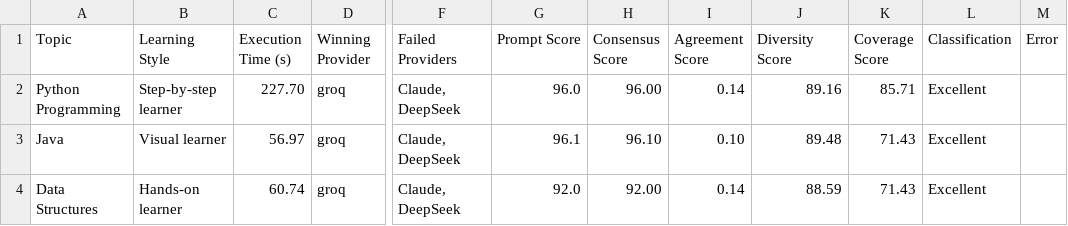
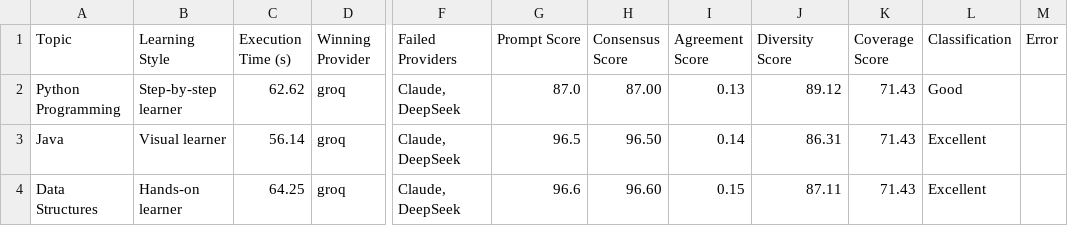
Before and after one commit to PraveenaMurugesan-tech/AIthera--The-Prompt-Playground-for-Every-Learning-Style, a CSV file: reports/benchmark_results.csv, drawn as a sheet; only a part is shown, gaps mark what is left out; the diff names each change by its address in the sheet, - before the commit and + after, or states it on an @@ line.

Commit message:
docs(benchmark): update benchmark reports

```diff
--- a/reports/benchmark_results.csv
+++ b/reports/benchmark_results.csv
-C2 (Execution Time (s)): 227.70
+C2 (Execution Time (s)): 62.62
-G2 (Prompt Score): 96.0
+G2 (Prompt Score): 87.0
-H2 (Consensus Score): 96.00
+H2 (Consensus Score): 87.00
-I2 (Agreement Score): 0.14
+I2 (Agreement Score): 0.13
-J2 (Diversity Score): 89.16
+J2 (Diversity Score): 89.12
-K2 (Coverage Score): 85.71
+K2 (Coverage Score): 71.43
-L2 (Classification): Excellent
+L2 (Classification): Good
-C3 (Execution Time (s)): 56.97
+C3 (Execution Time (s)): 56.14
-G3 (Prompt Score): 96.1
+G3 (Prompt Score): 96.5
-H3 (Consensus Score): 96.10
+H3 (Consensus Score): 96.50
-I3 (Agreement Score): 0.10
+I3 (Agreement Score): 0.14
-J3 (Diversity Score): 89.48
+J3 (Diversity Score): 86.31
-C4 (Execution Time (s)): 60.74
+C4 (Execution Time (s)): 64.25
-G4 (Prompt Score): 92.0
+G4 (Prompt Score): 96.6
-H4 (Consensus Score): 92.00
+H4 (Consensus Score): 96.60
-I4 (Agreement Score): 0.14
+I4 (Agreement Score): 0.15
-J4 (Diversity Score): 88.59
+J4 (Diversity Score): 87.11
```
Also changed, not shown: reports/benchmark_provider_attempts.csv, 2 other files.
